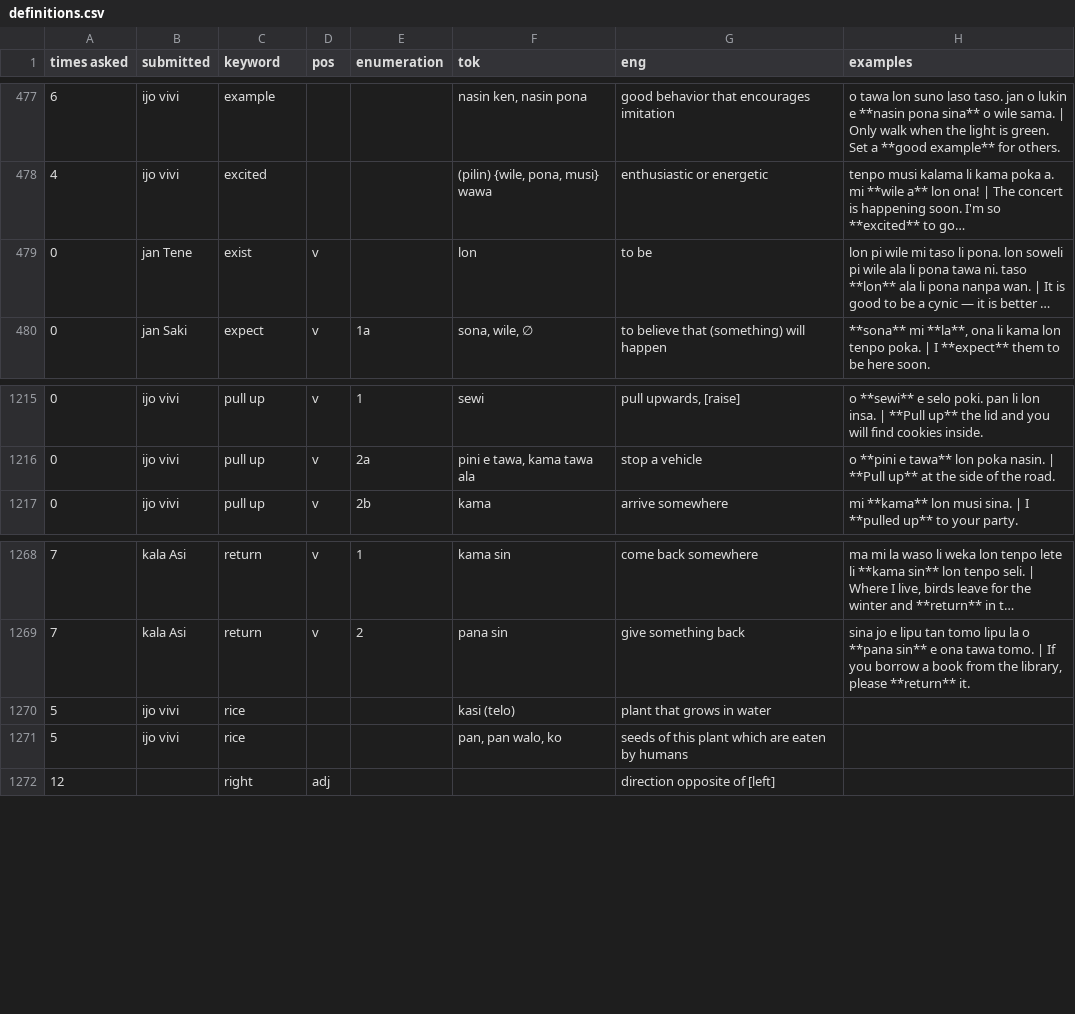
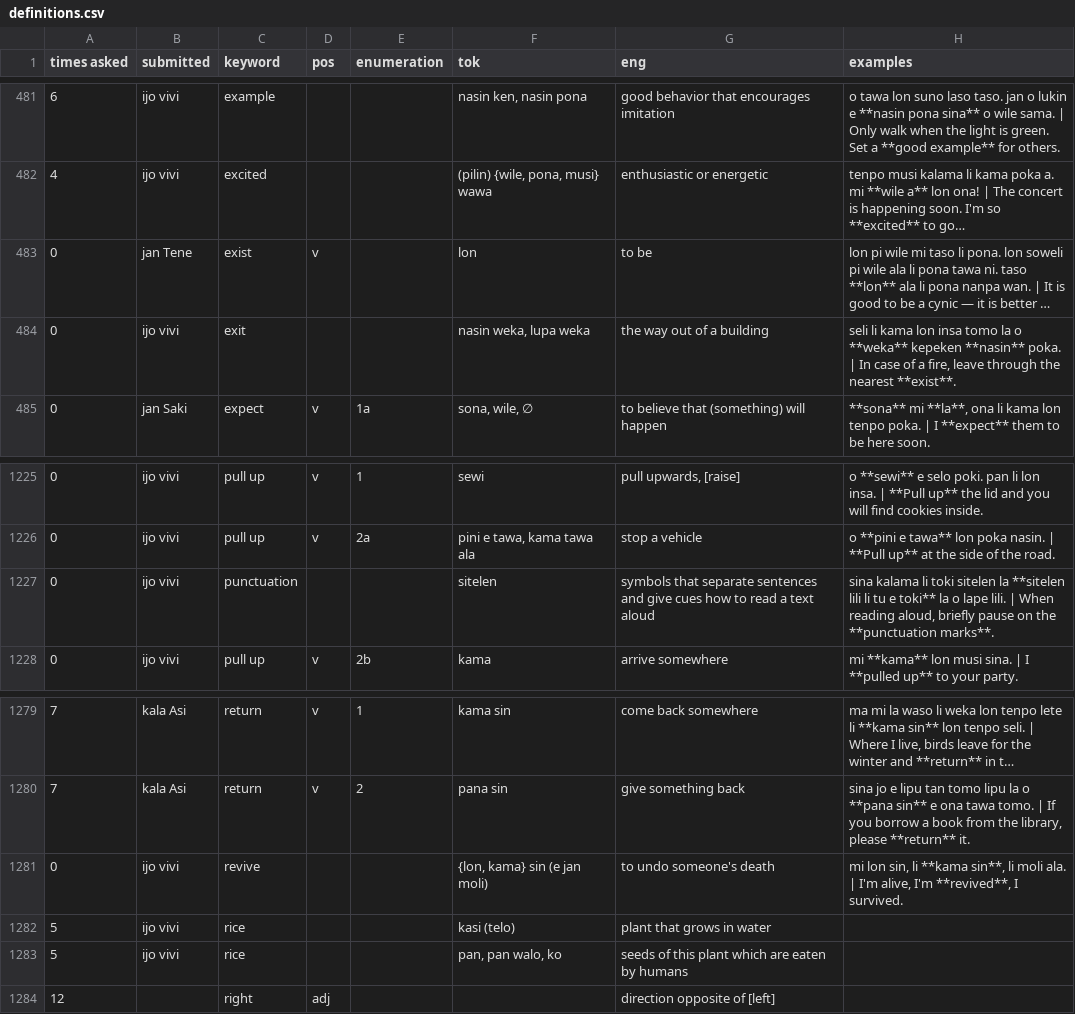
Before and after one commit to pona-la/kemeka.pona.la, a CSV file: data/definitions.csv, drawn as a sheet; only a part is shown, gaps mark what is left out; long unchanged cells end in …; the diff covers the shown part only; the diff names each change by its address in the sheet, - before the commit and + after, or states it on an @@ line.

```diff
--- a/data/definitions.csv
+++ b/data/definitions.csv
+row 484: 0 | ijo vivi | exit |  |  | nasin weka, lupa weka | the way out of a building | seli li kama lon insa tomo la o **weka** kepeken **nasin** poka. | In case of a fire, leave through the nearest **exist**.
+row 1227: 0 | ijo vivi | punctuation |  |  | sitelen | symbols that separate sentences and give cues how to read a text aloud | sina kalama li toki sitelen la **sitelen lili li tu e toki** la o lape lili. | When reading aloud, briefly pause on the **punctuation marks**.
+row 1281: 0 | ijo vivi | revive |  |  | {lon, kama} sin (e jan moli) | to undo someone's death | mi lon sin, li **kama sin**, li moli ala. | I'm alive, I'm **revived**, I survived.
```
Also changed, not shown: 10 added rows, 1 removed row and 4 edited cells elsewhere in this file.
